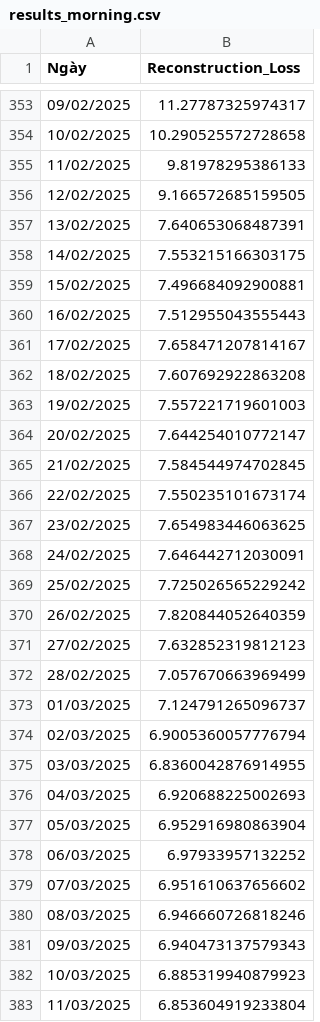
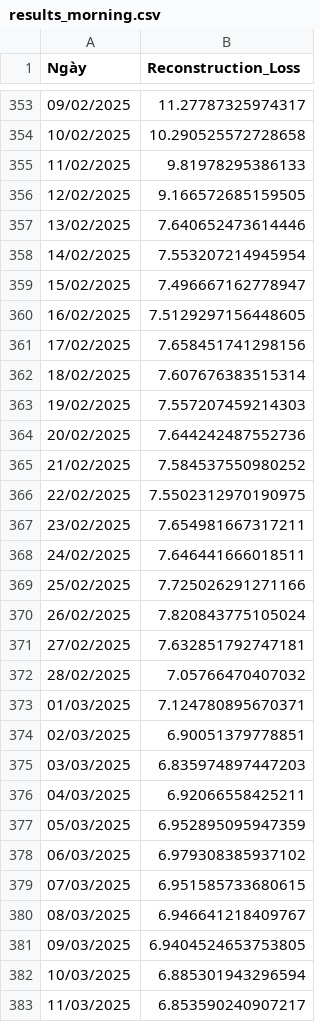
Before and after one commit to HoangAnhNguyet2003/Nuoc_HP, a CSV file: backend_LSTM/model/autoecoder/results_morning.csv, drawn as a sheet; only a part is shown, gaps mark what is left out; the diff covers the shown part only.

```diff
--- a/backend_LSTM/model/autoecoder/results_morning.csv
+++ b/backend_LSTM/model/autoecoder/results_morning.csv
@@ -356,28 +356,28 @@ Ngày,Reconstruction_Loss
 12/02/2025,9.166572685159505
-13/02/2025,7.640653068487391
-14/02/2025,7.553215166303175
-15/02/2025,7.496684092900881
-16/02/2025,7.512955043555443
-17/02/2025,7.658471207814167
-18/02/2025,7.607692922863208
-19/02/2025,7.557221719601003
-20/02/2025,7.644254010772147
-21/02/2025,7.584544974702845
-22/02/2025,7.550235101673174
-23/02/2025,7.654983446063625
-24/02/2025,7.646442712030091
-25/02/2025,7.725026565229242
-26/02/2025,7.820844052640359
-27/02/2025,7.632852319812123
-28/02/2025,7.057670663969499
-01/03/2025,7.124791265096737
-02/03/2025,6.9005360057776794
-03/03/2025,6.8360042876914955
-04/03/2025,6.920688225002693
-05/03/2025,6.952916980863904
-06/03/2025,6.97933957132252
-07/03/2025,6.951610637656602
-08/03/2025,6.946660726818246
-09/03/2025,6.940473137579343
-10/03/2025,6.885319940879923
-11/03/2025,6.853604919233804
+13/02/2025,7.640652473614446
+14/02/2025,7.553207214945954
+15/02/2025,7.496667162778947
+16/02/2025,7.5129297156448605
+17/02/2025,7.658451741298156
+18/02/2025,7.607676383515314
+19/02/2025,7.557207459214303
+20/02/2025,7.644242487552736
+21/02/2025,7.584537550980252
+22/02/2025,7.5502312970190975
+23/02/2025,7.654981667317211
+24/02/2025,7.646441666018511
+25/02/2025,7.725026291271166
+26/02/2025,7.820843775105024
+27/02/2025,7.632851792747181
+28/02/2025,7.05766470407032
+01/03/2025,7.124780895670371
+02/03/2025,6.90051379778851
+03/03/2025,6.835974897447203
+04/03/2025,6.92066558425211
+05/03/2025,6.952895095947359
+06/03/2025,6.979308385937102
+07/03/2025,6.951585733680615
+08/03/2025,6.946641218409767
+09/03/2025,6.9404524653753805
+10/03/2025,6.885301943296594
+11/03/2025,6.853590240907217
```
Also changed, not shown: 117 edited cells elsewhere in this file, backend_LSTM/model/autoecoder/results_evening.csv, 23 other files.
